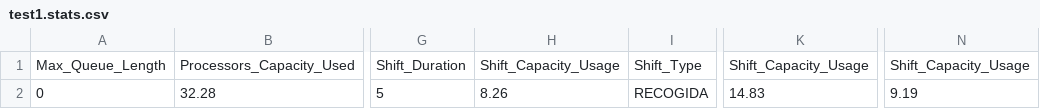
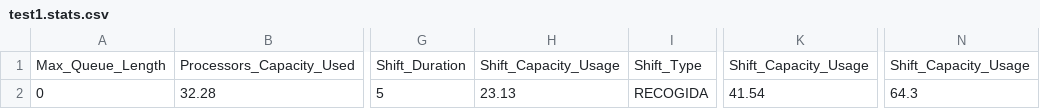
Before and after one commit to FerranAgulloLopez/sim-port, a CSV file: output/test1.stats.csv, drawn as a sheet; only a part is shown, gaps mark what is left out; the diff names each change by its address in the sheet, - before the commit and + after, or states it on an @@ line.

```diff
--- a/output/test1.stats.csv
+++ b/output/test1.stats.csv
-H2: 8.26
+H2: 23.13
-K2: 14.83
+K2: 41.54
-N2: 9.19
+N2: 64.3
```
Also changed, not shown: output/test2.stats.csv, output/test3.stats.csv, 5 other files.
